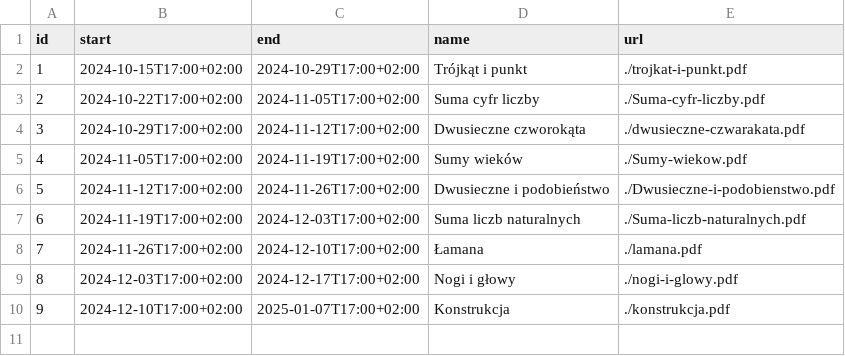
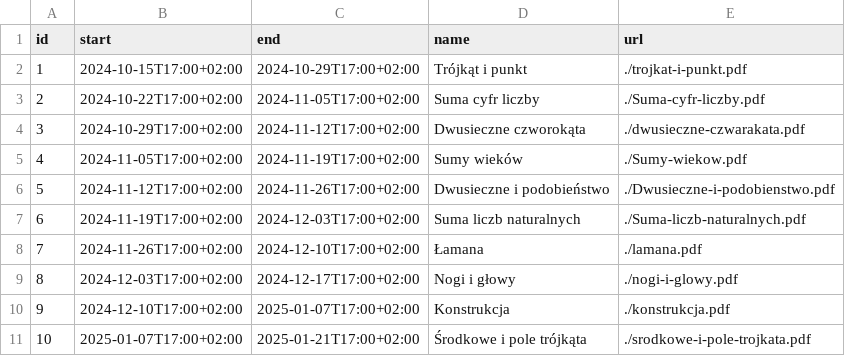
Before and after one commit to wkordalski/klz-data, a CSV file: ed24/index.csv, drawn as a sheet.

```diff
--- a/ed24/index.csv
+++ b/ed24/index.csv
@@ -10 +10,2 @@ id,start,end,name,url
 9,2024-12-10T17:00+02:00,2025-01-07T17:00+02:00,Konstrukcja,./konstrukcja.pdf
+10,2025-01-07T17:00+02:00,2025-01-21T17:00+02:00,Środkowe i pole trójkąta,./srodkowe-i-pole-trojkata.pdf
```
Also changed, not shown: 1 other file.
